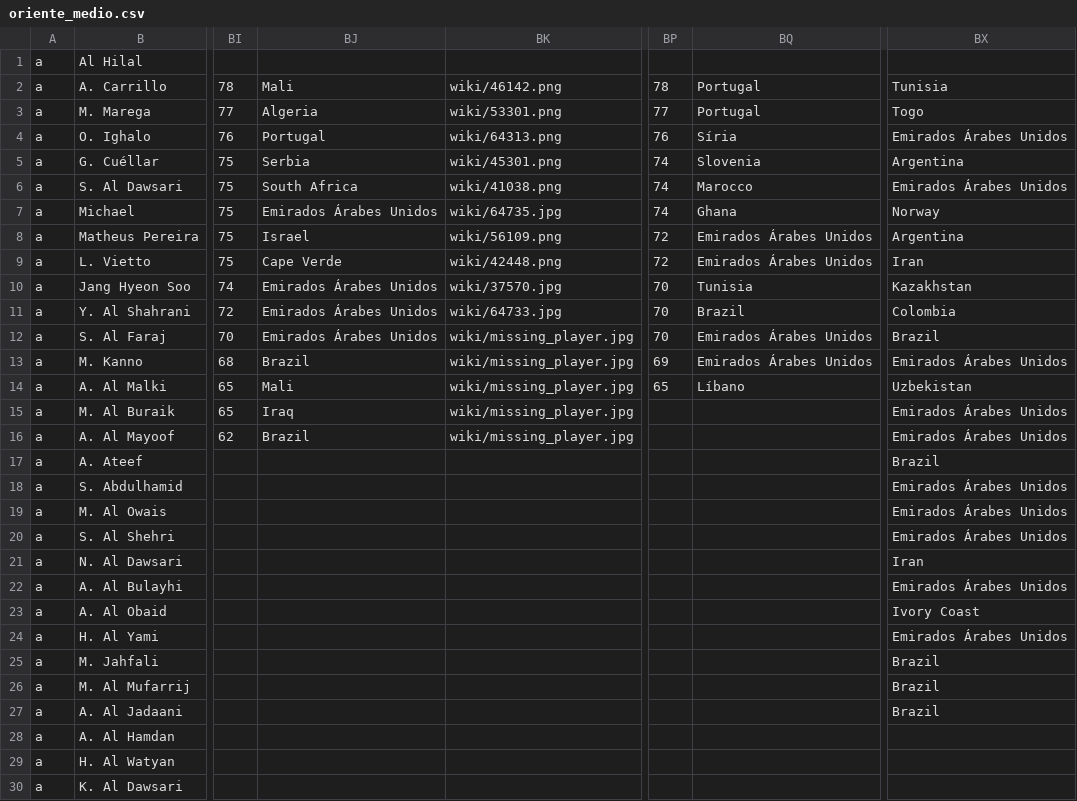
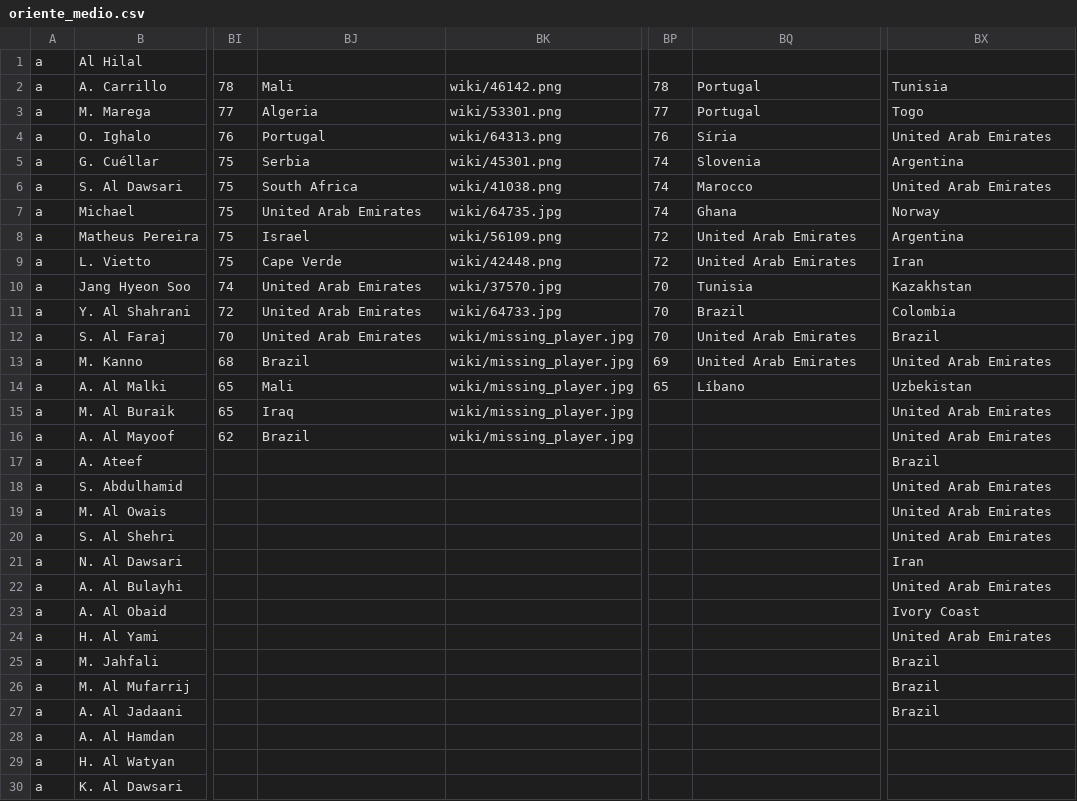
Before and after one commit to gaoypChina/FIFA-Flutter, a CSV file: assets/csv/oriente_medio.csv, drawn as a sheet; only a part is shown, gaps mark what is left out; the diff names each change by its address in the sheet, - before the commit and + after, or states it on an @@ line.

```diff
--- a/assets/csv/oriente_medio.csv
+++ b/assets/csv/oriente_medio.csv
-BX4: Emirados Árabes Unidos
+BX4: United Arab Emirates
-BX6: Emirados Árabes Unidos
+BX6: United Arab Emirates
-BJ7: Emirados Árabes Unidos
+BJ7: United Arab Emirates
-BQ8:BQ9: Emirados Árabes Unidos
+BQ8:BQ9: United Arab Emirates
-BJ10:BJ12: Emirados Árabes Unidos
+BJ10:BJ12: United Arab Emirates
-BQ12:BQ13: Emirados Árabes Unidos
+BQ12:BQ13: United Arab Emirates
-BX13: Emirados Árabes Unidos
+BX13: United Arab Emirates
-BX15:BX16: Emirados Árabes Unidos
+BX15:BX16: United Arab Emirates
-BX18:BX20: Emirados Árabes Unidos
+BX18:BX20: United Arab Emirates
-BX22: Emirados Árabes Unidos
+BX22: United Arab Emirates
-BX24: Emirados Árabes Unidos
+BX24: United Arab Emirates
```
Also changed, not shown: assets/csv/espanha2.csv, assets/csv/franca.csv, 29 other files.
